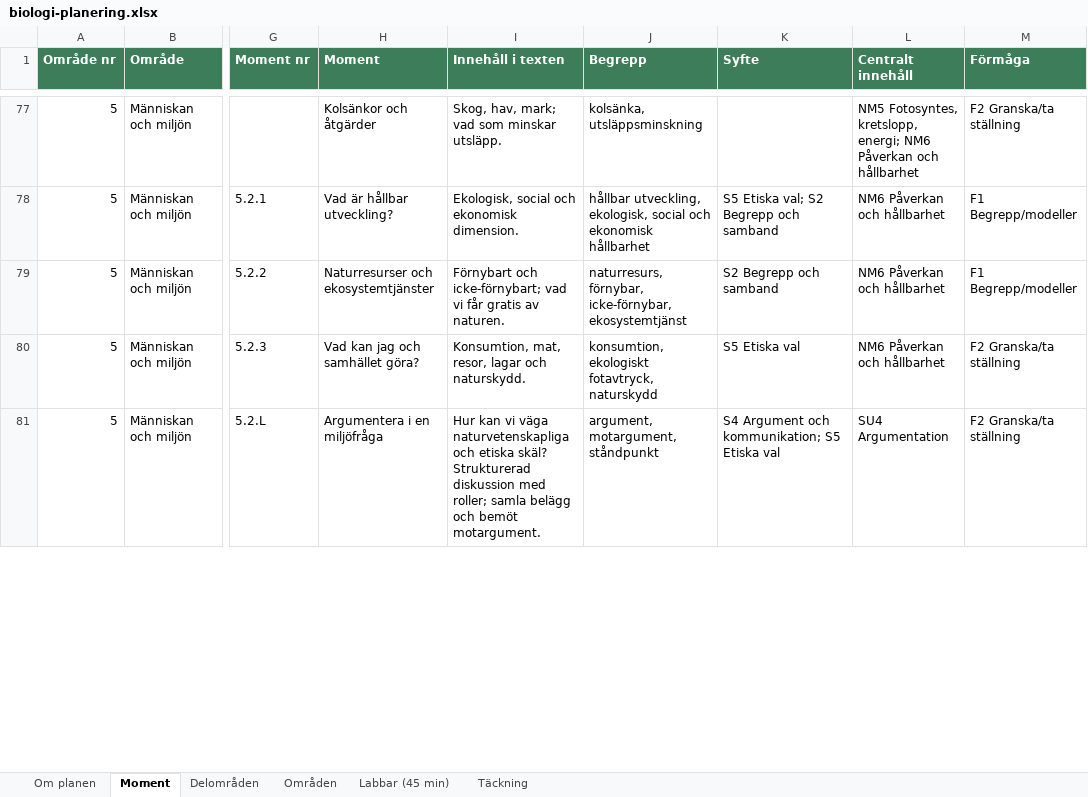
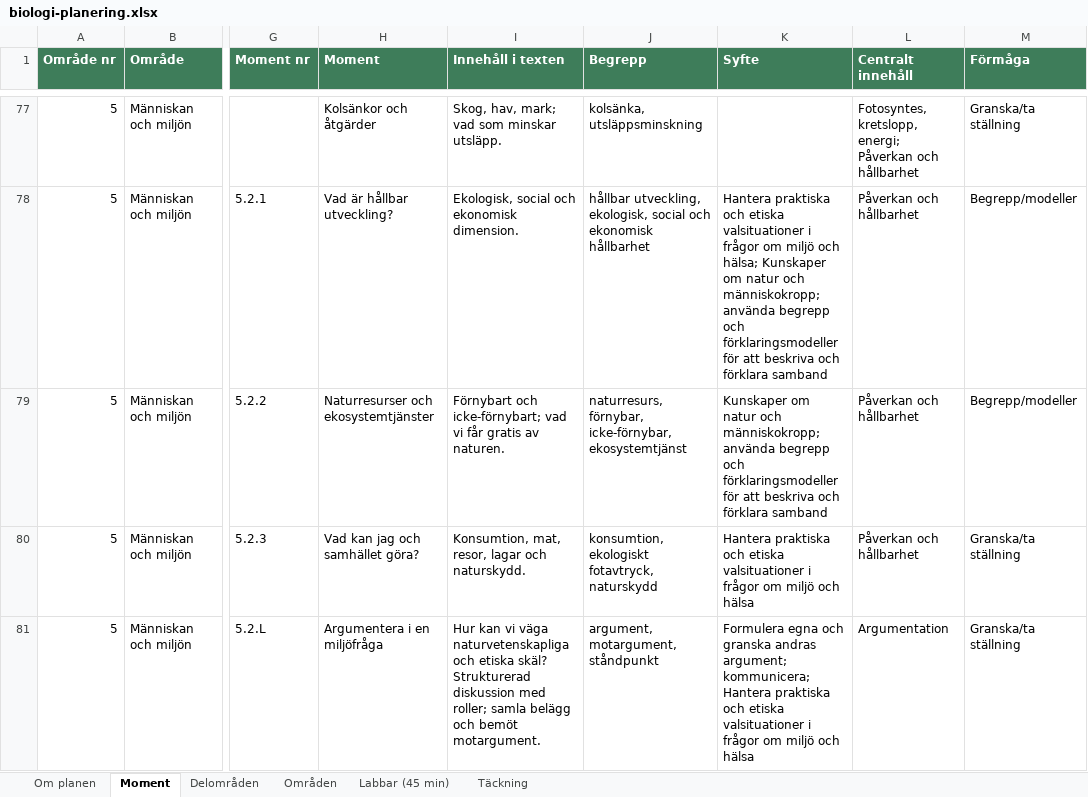
Before and after one commit to sweviktor95/pluggis, an Excel workbook: planering/biologi-planering.xlsx, sheet Moment, drawn as a sheet; only a part is shown, gaps mark what is left out; values as stored, in another font and other column widths than the file's, no borders; the diff covers the shown part only; the diff names each change by its address in the sheet, - before the commit and + after, or states it on an @@ line.

```diff
--- a/planering/biologi-planering.xlsx (sheet Moment)
+++ b/planering/biologi-planering.xlsx (sheet Moment)
-L77 (Centralt innehåll): NM5 Fotosyntes, kretslopp, energi; NM6 Påverkan och…
+L77 (Centralt innehåll): Fotosyntes, kretslopp, energi; Påverkan och…
-M77 (Förmåga): F2 Granska/ta ställning
+M77 (Förmåga): Granska/ta ställning
-K78 (Syfte): S5 Etiska val; S2 Begrepp och samband
+K78 (Syfte): Hantera praktiska och etiska valsituationer i frågor om miljö och hälsa; Kunskaper om natur och människokropp; använda begrepp och förklaringsmodeller för att beskriva och förklara samband
-L78:L80 (Centralt innehåll): NM6 Påverkan och hållbarhet
+L78:L80 (Centralt innehåll): Påverkan och hållbarhet
-M78:M79 (Förmåga): F1 Begrepp/modeller
+M78:M79 (Förmåga): Begrepp/modeller
-K79 (Syfte): S2 Begrepp och samband
+K79 (Syfte): Kunskaper om natur och människokropp; använda begrepp och förklaringsmodeller för att beskriva och förklara samband
-K80 (Syfte): S5 Etiska val
+K80 (Syfte): Hantera praktiska och etiska valsituationer i frågor om miljö och hälsa
-M80:M81 (Förmåga): F2 Granska/ta ställning
+M80:M81 (Förmåga): Granska/ta ställning
-K81 (Syfte): S4 Argument och kommunikation; S5 Etiska val
+K81 (Syfte): Formulera egna och granska andras argument; kommunicera; Hantera praktiska och etiska valsituationer i frågor om miljö och hälsa
-L81 (Centralt innehåll): SU4 Argumentation
+L81 (Centralt innehåll): Argumentation
```
Also changed, not shown: 511 edited cells elsewhere in this sheet, sheet Om planen, 3 other files.
